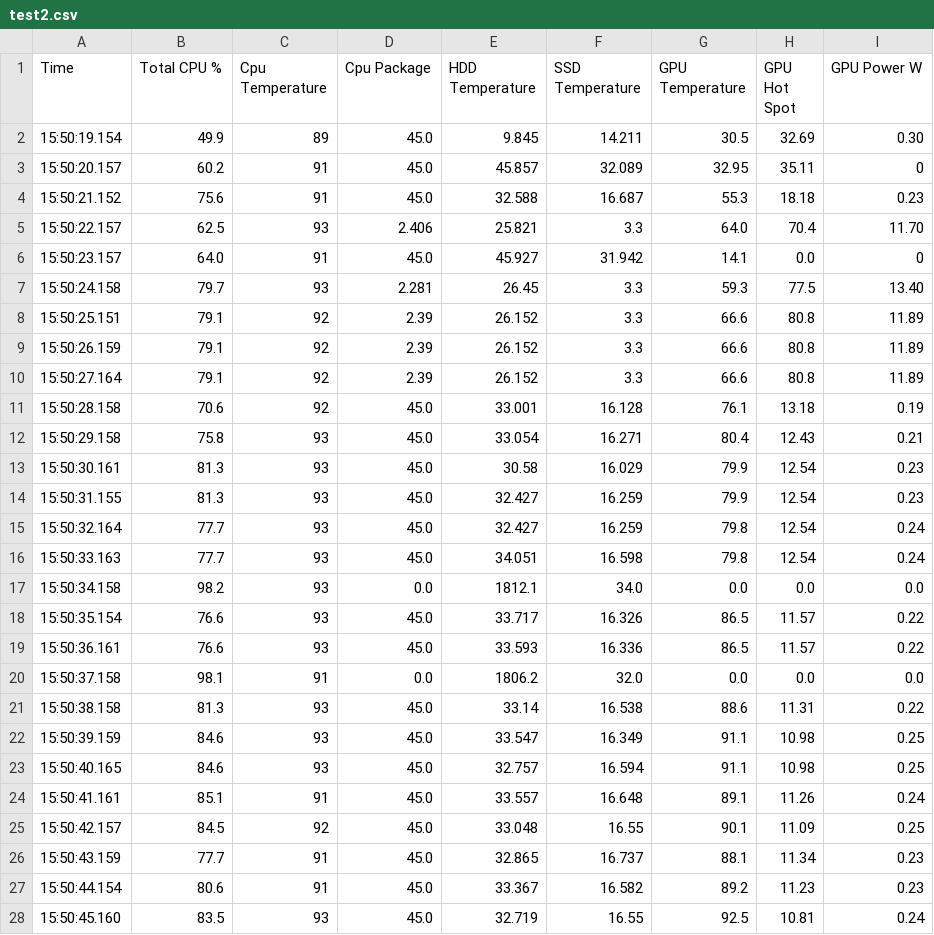
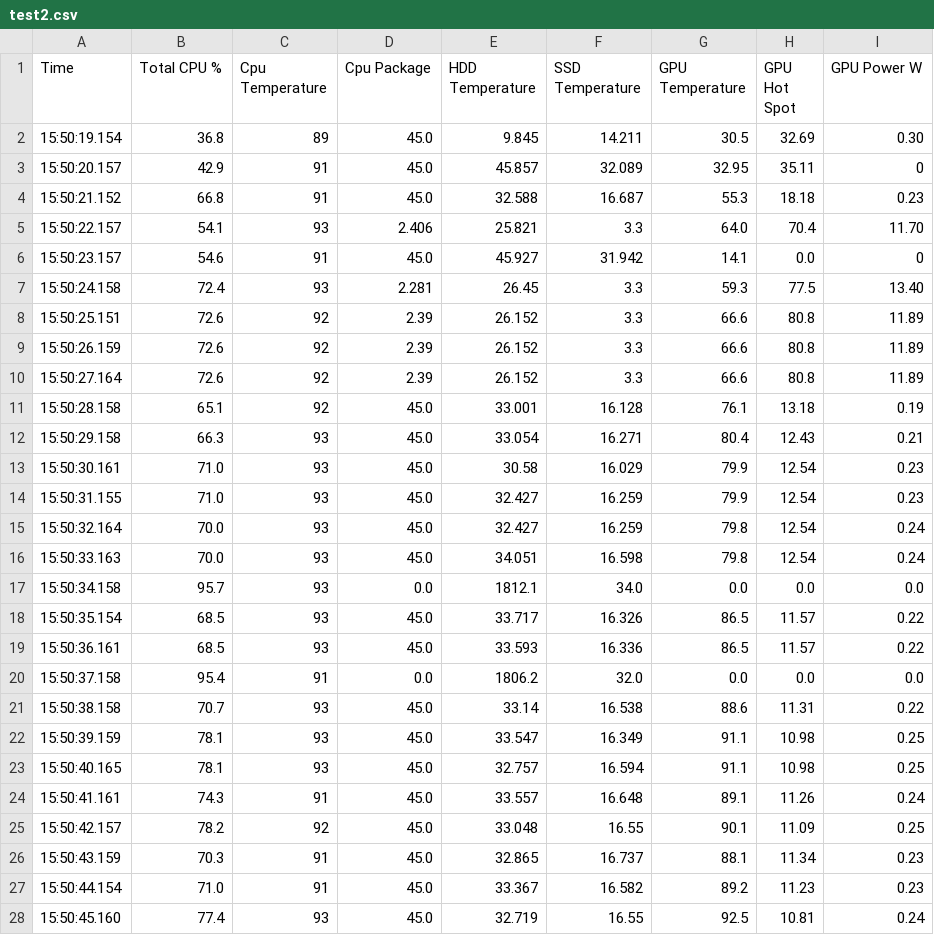
Before and after one commit to mouroz/ti5-graph, a CSV file: data/sem_base/test2.csv, drawn as a sheet; only a part is shown; the diff covers the shown part only.

```diff
--- a/data/sem_base/test2.csv
+++ b/data/sem_base/test2.csv
@@ -1,28 +1,28 @@
 Time,Total CPU %,Cpu Temperature,Cpu Package,HDD Temperature,SSD Temperature,GPU Temperature,GPU Hot Spot,GPU Power W
-15:50:19.154,49.9,89,45.0,9.845,14.211,30.5,32.69,0.30
-15:50:20.157,60.2,91,45.0,45.857,32.089,32.95,35.11,0
-15:50:21.152,75.6,91,45.0,32.588,16.687,55.3,18.18,0.23
-15:50:22.157,62.5,93,2.406,25.821,3.3,64.0,70.4,11.70
-15:50:23.157,64.0,91,45.0,45.927,31.942,14.1,0.0,0
-15:50:24.158,79.7,93,2.281,26.45,3.3,59.3,77.5,13.40
-15:50:25.151,79.1,92,2.39,26.152,3.3,66.6,80.8,11.89
-15:50:26.159,79.1,92,2.39,26.152,3.3,66.6,80.8,11.89
-15:50:27.164,79.1,92,2.39,26.152,3.3,66.6,80.8,11.89
-15:50:28.158,70.6,92,45.0,33.001,16.128,76.1,13.18,0.19
-15:50:29.158,75.8,93,45.0,33.054,16.271,80.4,12.43,0.21
-15:50:30.161,81.3,93,45.0,30.58,16.029,79.9,12.54,0.23
-15:50:31.155,81.3,93,45.0,32.427,16.259,79.9,12.54,0.23
-15:50:32.164,77.7,93,45.0,32.427,16.259,79.8,12.54,0.24
-15:50:33.163,77.7,93,45.0,34.051,16.598,79.8,12.54,0.24
-15:50:34.158,98.2,93,0.0,1812.1,34.0,0.0,0.0,0.0
-15:50:35.154,76.6,93,45.0,33.717,16.326,86.5,11.57,0.22
-15:50:36.161,76.6,93,45.0,33.593,16.336,86.5,11.57,0.22
-15:50:37.158,98.1,91,0.0,1806.2,32.0,0.0,0.0,0.0
-15:50:38.158,81.3,93,45.0,33.14,16.538,88.6,11.31,0.22
-15:50:39.159,84.6,93,45.0,33.547,16.349,91.1,10.98,0.25
-15:50:40.165,84.6,93,45.0,32.757,16.594,91.1,10.98,0.25
-15:50:41.161,85.1,91,45.0,33.557,16.648,89.1,11.26,0.24
-15:50:42.157,84.5,92,45.0,33.048,16.55,90.1,11.09,0.25
-15:50:43.159,77.7,91,45.0,32.865,16.737,88.1,11.34,0.23
-15:50:44.154,80.6,91,45.0,33.367,16.582,89.2,11.23,0.23
-15:50:45.160,83.5,93,45.0,32.719,16.55,92.5,10.81,0.24
+15:50:19.154,36.8,89,45.0,9.845,14.211,30.5,32.69,0.30
+15:50:20.157,42.9,91,45.0,45.857,32.089,32.95,35.11,0
+15:50:21.152,66.8,91,45.0,32.588,16.687,55.3,18.18,0.23
+15:50:22.157,54.1,93,2.406,25.821,3.3,64.0,70.4,11.70
+15:50:23.157,54.6,91,45.0,45.927,31.942,14.1,0.0,0
+15:50:24.158,72.4,93,2.281,26.45,3.3,59.3,77.5,13.40
+15:50:25.151,72.6,92,2.39,26.152,3.3,66.6,80.8,11.89
+15:50:26.159,72.6,92,2.39,26.152,3.3,66.6,80.8,11.89
+15:50:27.164,72.6,92,2.39,26.152,3.3,66.6,80.8,11.89
+15:50:28.158,65.1,92,45.0,33.001,16.128,76.1,13.18,0.19
+15:50:29.158,66.3,93,45.0,33.054,16.271,80.4,12.43,0.21
+15:50:30.161,71.0,93,45.0,30.58,16.029,79.9,12.54,0.23
+15:50:31.155,71.0,93,45.0,32.427,16.259,79.9,12.54,0.23
+15:50:32.164,70.0,93,45.0,32.427,16.259,79.8,12.54,0.24
+15:50:33.163,70.0,93,45.0,34.051,16.598,79.8,12.54,0.24
+15:50:34.158,95.7,93,0.0,1812.1,34.0,0.0,0.0,0.0
+15:50:35.154,68.5,93,45.0,33.717,16.326,86.5,11.57,0.22
+15:50:36.161,68.5,93,45.0,33.593,16.336,86.5,11.57,0.22
+15:50:37.158,95.4,91,0.0,1806.2,32.0,0.0,0.0,0.0
+15:50:38.158,70.7,93,45.0,33.14,16.538,88.6,11.31,0.22
+15:50:39.159,78.1,93,45.0,33.547,16.349,91.1,10.98,0.25
+15:50:40.165,78.1,93,45.0,32.757,16.594,91.1,10.98,0.25
+15:50:41.161,74.3,91,45.0,33.557,16.648,89.1,11.26,0.24
+15:50:42.157,78.2,92,45.0,33.048,16.55,90.1,11.09,0.25
+15:50:43.159,70.3,91,45.0,32.865,16.737,88.1,11.34,0.23
+15:50:44.154,71.0,91,45.0,33.367,16.582,89.2,11.23,0.23
+15:50:45.160,77.4,93,45.0,32.719,16.55,92.5,10.81,0.24
```
Also changed, not shown: 66 edited cells elsewhere in this file, data/sem_base/test1.csv, data/sem_base/test3.csv, 18 other files.
